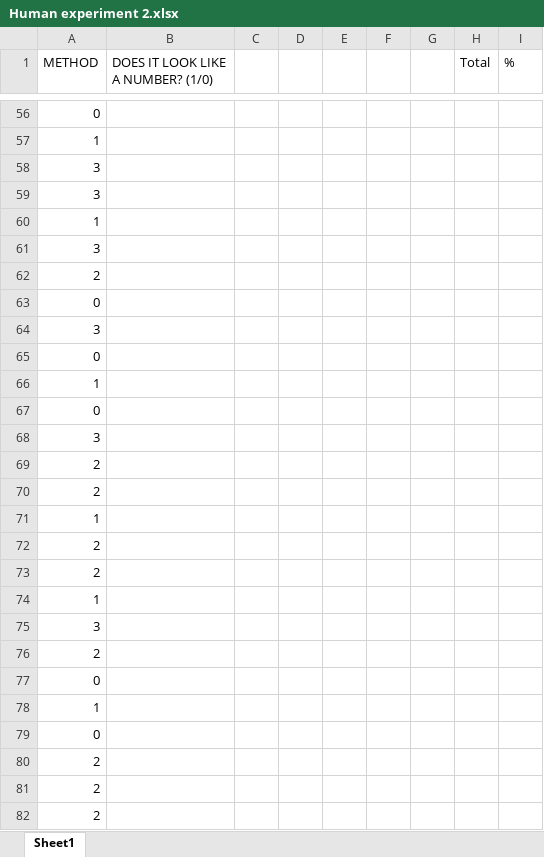
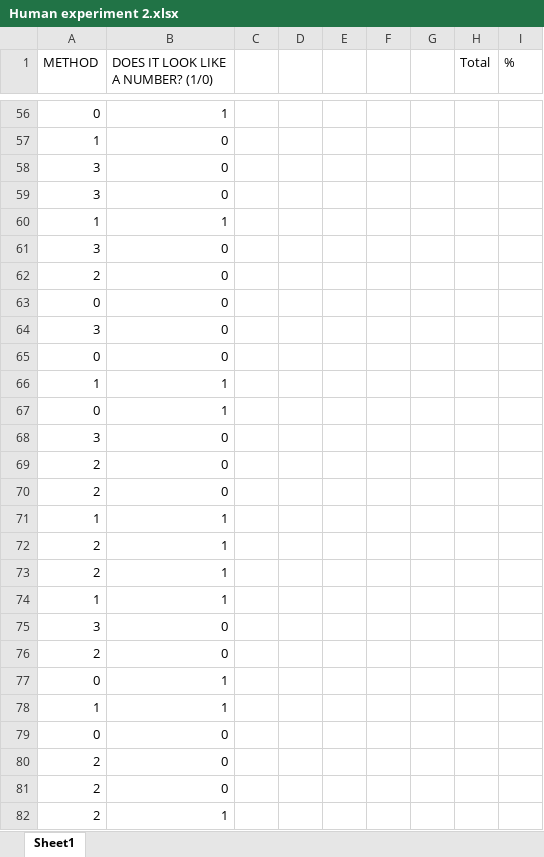
Before and after one commit to harrya32/conditional_diffusion_simulation, an Excel workbook: Human experiment 2.xlsx, sheet Sheet1, drawn as a sheet; only a part is shown, gaps mark what is left out; values as stored, in another font and other column widths than the file's, no borders; the diff covers the shown part only; the diff names each change by its address in the sheet, - before the commit and + after, or states it on an @@ line.

```diff
--- a/Human experiment 2.xlsx (sheet Sheet1)
+++ b/Human experiment 2.xlsx (sheet Sheet1)
-B56: (empty)
+B56: 1
-B57:B59: (empty)
+B57:B59: 0
-B60: (empty)
+B60: 1
-B61:B65: (empty)
+B61:B65: 0
-B66:B67: (empty)
+B66:B67: 1
-B68:B70: (empty)
+B68:B70: 0
-B71:B74: (empty)
+B71:B74: 1
-B75:B76: (empty)
+B75:B76: 0
-B77:B78: (empty)
+B77:B78: 1
-B79:B81: (empty)
+B79:B81: 0
-B82: (empty)
+B82: 1
```
Also changed, not shown: 181 edited cells elsewhere in this sheet, Human experiment 1.xlsx, 5 other files.
